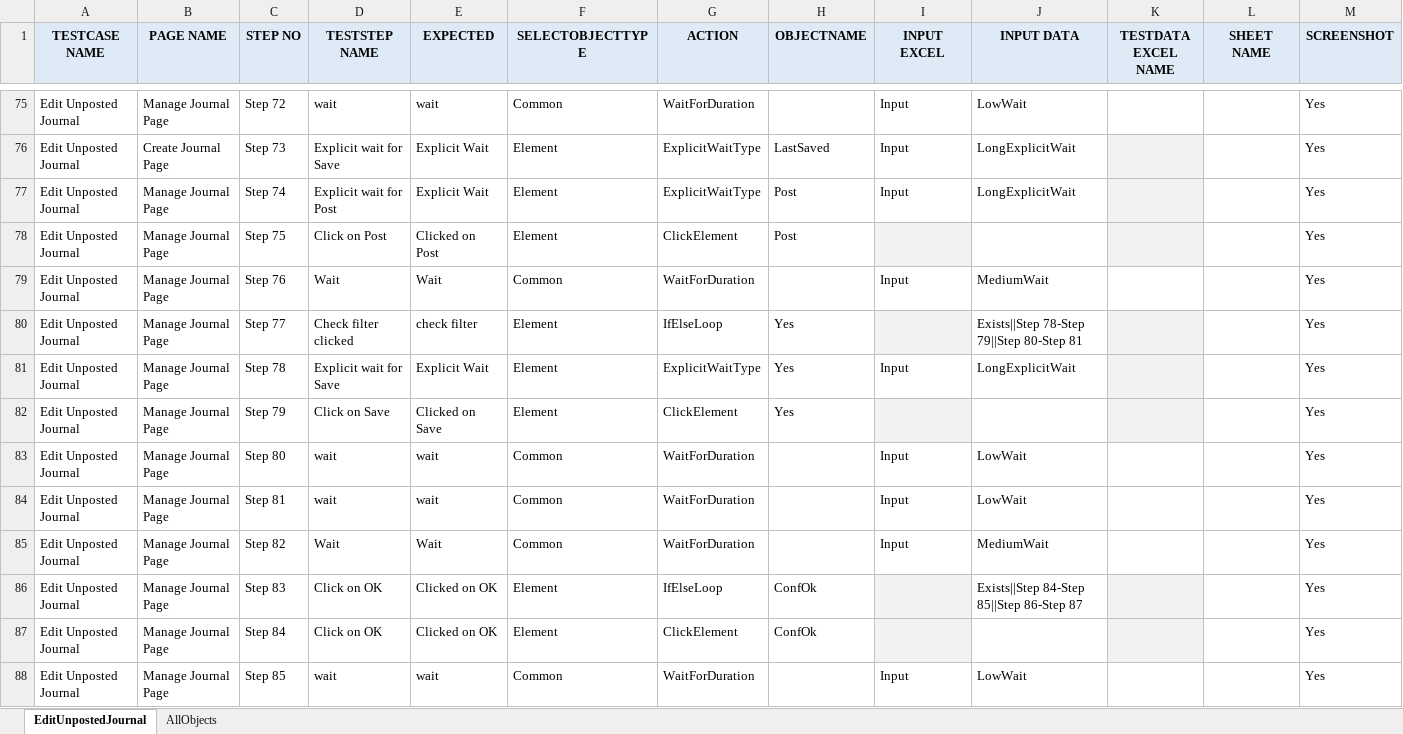
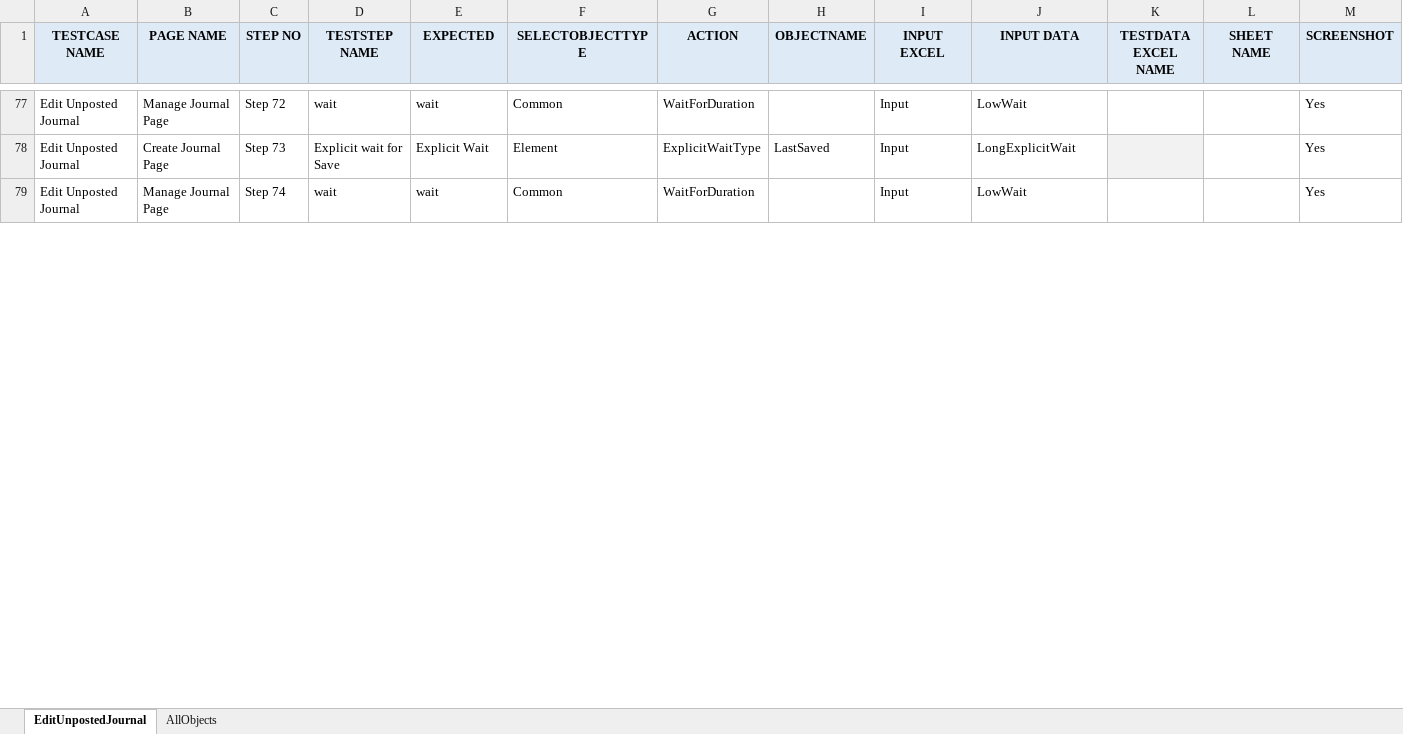
Before and after one commit to rt8228/Gnb_Fusion, an Excel workbook: GL90_Script_EditUnpostedJournal_21B.xlsx, sheet EditUnpostedJournal, drawn as a sheet; only a part is shown, gaps mark what is left out; values as stored, in another font and other column widths than the file's, no borders; conditional formats not drawn; removed rows and columns are numbered as before the commit, all else as after; rows hold the shown columns only; the diff covers the shown part only; the diff names each change by its address in the sheet, - before the commit and + after, or states it on an @@ line.

Commit message:
Add files via upload
GL90 - Debit Credit Save Close changes

```diff
--- a/GL90_Script_EditUnpostedJournal_21B.xlsx (sheet EditUnpostedJournal)
+++ b/GL90_Script_EditUnpostedJournal_21B.xlsx (sheet EditUnpostedJournal)
-D79 (TESTSTEP NAME): Explicit wait for Post
+D79 (TESTSTEP NAME): wait
-E79 (EXPECTED): Explicit Wait
+E79 (EXPECTED): wait
-F79 (SELECTOBJECTTYPE): Element
+F79 (SELECTOBJECTTYPE): Common
-G79 (ACTION): ExplicitWaitType
+G79 (ACTION): WaitForDuration
-H79 (OBJECTNAME): Post
+H79 (OBJECTNAME): (empty)
-J79 (INPUT DATA): LongExplicitWait
+J79 (INPUT DATA): LowWait
-K79 fill: #F2F2F2
+K79 fill: none
-row 78: Edit Unposted Journal | Manage Journal Page | Step 75 | Click on Post | Clicked on Post | Element | ClickElement | Post |  |  |  |  | Yes
-row 79: Edit Unposted Journal | Manage Journal Page | Step 76 | Wait | Wait | Common | WaitForDuration |  | Input | MediumWait |  |  | Yes
-row 80: Edit Unposted Journal | Manage Journal Page | Step 77 | Check filter clicked | check filter | Element | IfElseLoop | Yes |  | Exists||Step 78-Step 79||Step 80-Step 81 |  |  | Yes
-row 81: Edit Unposted Journal | Manage Journal Page | Step 78 | Explicit wait for Save | Explicit Wait | Element | ExplicitWaitType | Yes | Input | LongExplicitWait |  |  | Yes
-row 82: Edit Unposted Journal | Manage Journal Page | Step 79 | Click on Save | Clicked on Save | Element | ClickElement | Yes |  |  |  |  | Yes
-row 83: Edit Unposted Journal | Manage Journal Page | Step 80 | wait | wait | Common | WaitForDuration |  | Input | LowWait |  |  | Yes
-row 84: Edit Unposted Journal | Manage Journal Page | Step 81 | wait | wait | Common | WaitForDuration |  | Input | LowWait |  |  | Yes
-row 85: Edit Unposted Journal | Manage Journal Page | Step 82 | Wait | Wait | Common | WaitForDuration |  | Input | MediumWait |  |  | Yes
-row 86: Edit Unposted Journal | Manage Journal Page | Step 83 | Click on OK | Clicked on OK | Element | IfElseLoop | ConfOk |  | Exists||Step 84-Step 85||Step 86-Step 87 |  |  | Yes
-row 87: Edit Unposted Journal | Manage Journal Page | Step 84 | Click on OK | Clicked on OK | Element | ClickElement | ConfOk |  |  |  |  | Yes
-row 88: Edit Unposted Journal | Manage Journal Page | Step 85 | wait | wait | Common | WaitForDuration |  | Input | LowWait |  |  | Yes
```
Also changed, not shown: 2 added rows and 11 edited cells elsewhere in this sheet, GL90_TestData_EditUnpostedJournal_21B.xlsx.
